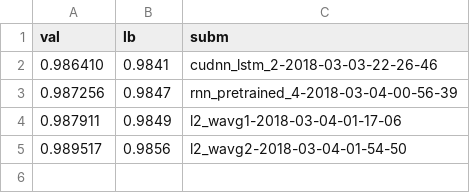
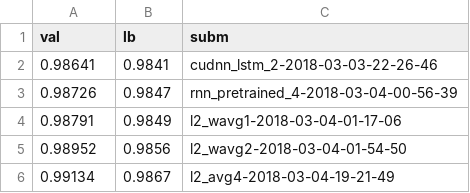
Before and after one commit to alno/kaggle-jigsaw-toxic-comment-classification-challenge, a CSV file: submissions.csv, drawn as a sheet.

```diff
--- a/submissions.csv
+++ b/submissions.csv
@@ -1,5 +1,6 @@
 val,lb,subm
-0.986410,0.9841,cudnn_lstm_2-2018-03-03-22-26-46
-0.987256,0.9847,rnn_pretrained_4-2018-03-04-00-56-39
-0.987911,0.9849,l2_wavg1-2018-03-04-01-17-06
-0.989517,0.9856,l2_wavg2-2018-03-04-01-54-50
+0.98641,0.9841,cudnn_lstm_2-2018-03-03-22-26-46
+0.98726,0.9847,rnn_pretrained_4-2018-03-04-00-56-39
+0.98791,0.9849,l2_wavg1-2018-03-04-01-17-06
+0.98952,0.9856,l2_wavg2-2018-03-04-01-54-50
+0.99134,0.9867,l2_avg4-2018-03-04-19-21-49
```
Also changed, not shown: 6 other files.
